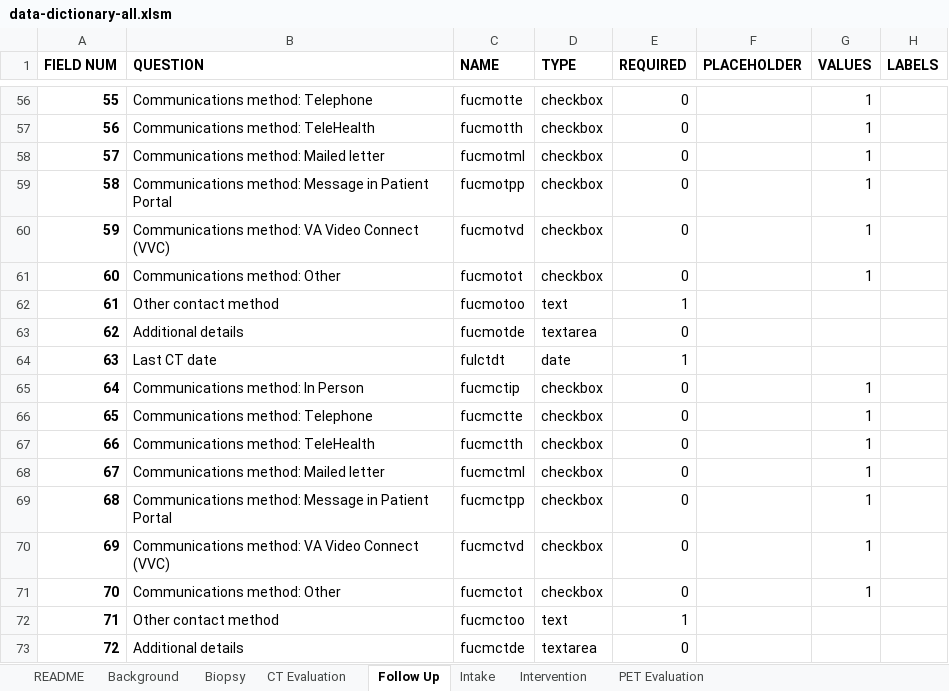
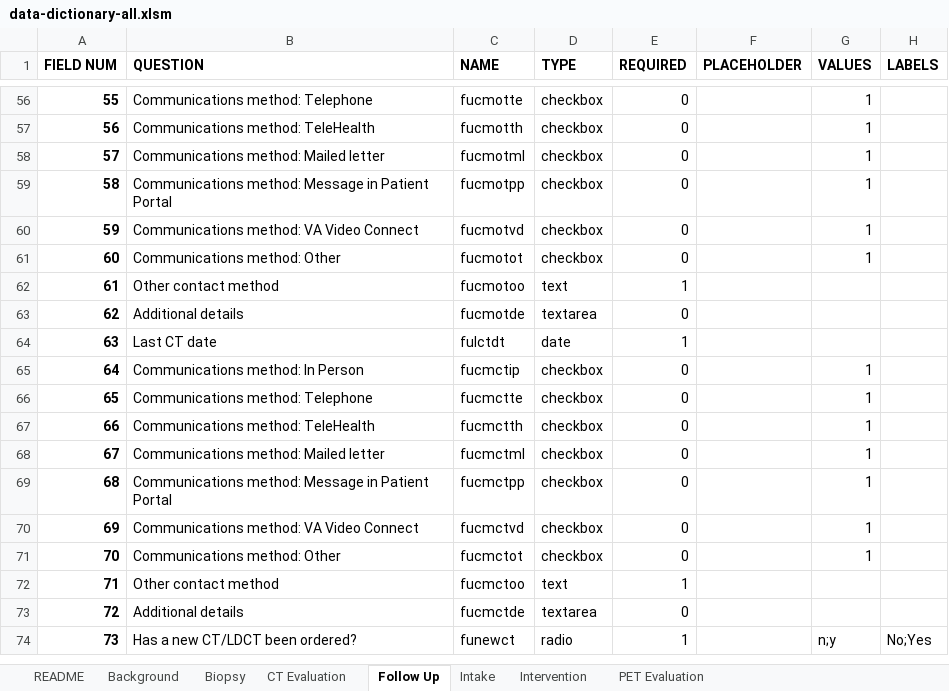
Before and after one commit to ParaxialTechnologies/SAMI-VAPALS-ELCAP, an Excel workbook: docs/form-fields/data-dictionary-all.xlsm, sheet Follow Up, drawn as a sheet; only a part is shown, gaps mark what is left out; the shorter side is filled out with more unchanged rows; values as stored, in another font and other column widths than the file's, no borders; the diff names each change by its address in the sheet, - before the commit and + after, or states it on an @@ line.

Commit message:
21-139-change-to-VA-Video-Connect-update2

```diff
--- a/docs/form-fields/data-dictionary-all.xlsm (sheet Follow Up)
+++ b/docs/form-fields/data-dictionary-all.xlsm (sheet Follow Up)
-B60 (QUESTION): Communications method: VA Video Connect (VVC)
+B60 (QUESTION): Communications method: VA Video Connect
-B70 (QUESTION): Communications method: VA Video Connect (VVC)
+B70 (QUESTION): Communications method: VA Video Connect
```
Also changed, not shown: sheet Intake, sheet README, 46 other files.
